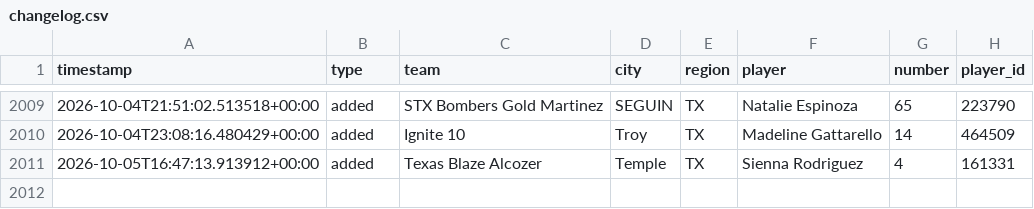
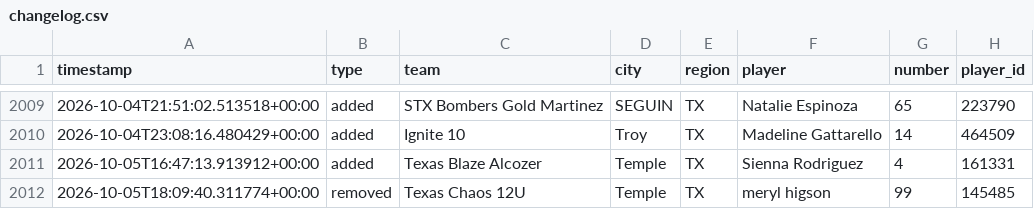
Before and after one commit to jeremiah9980/ncs-monitor, a CSV file: reports/changelog.csv, drawn as a sheet; only a part is shown, gaps mark what is left out; the diff names each change by its address in the sheet, - before the commit and + after, or states it on an @@ line.

```diff
--- a/reports/changelog.csv
+++ b/reports/changelog.csv
+row 2012: 2026-10-05T18:09:40.311774+00:00 | removed | Texas Chaos 12U | Temple | TX | meryl higson | 99 | 145485
```
Also changed, not shown: reports/team-list.csv, 4 other files.
